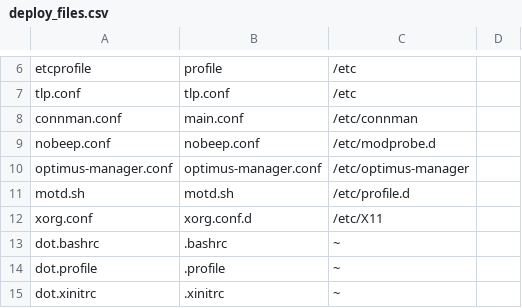
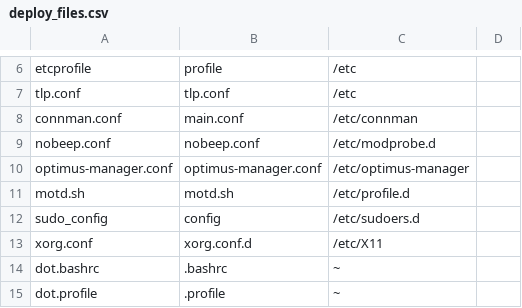
Before and after one commit to royarg02/user_files, a CSV file: deploy_files.csv, drawn as a sheet; only a part is shown, gaps mark what is left out; the shorter side is filled out with more unchanged rows.

Commit message:
Add sudoers config file

```diff
--- a/deploy_files.csv
+++ b/deploy_files.csv
@@ -11,2 +11,3 @@ optimus-manager.conf,optimus-manager.conf,/etc/optimus-manager,
 motd.sh,motd.sh,/etc/profile.d,
+sudo_config,config,/etc/sudoers.d,
 xorg.conf,xorg.conf.d,/etc/X11,
```
Also changed, not shown: 1 other file.
